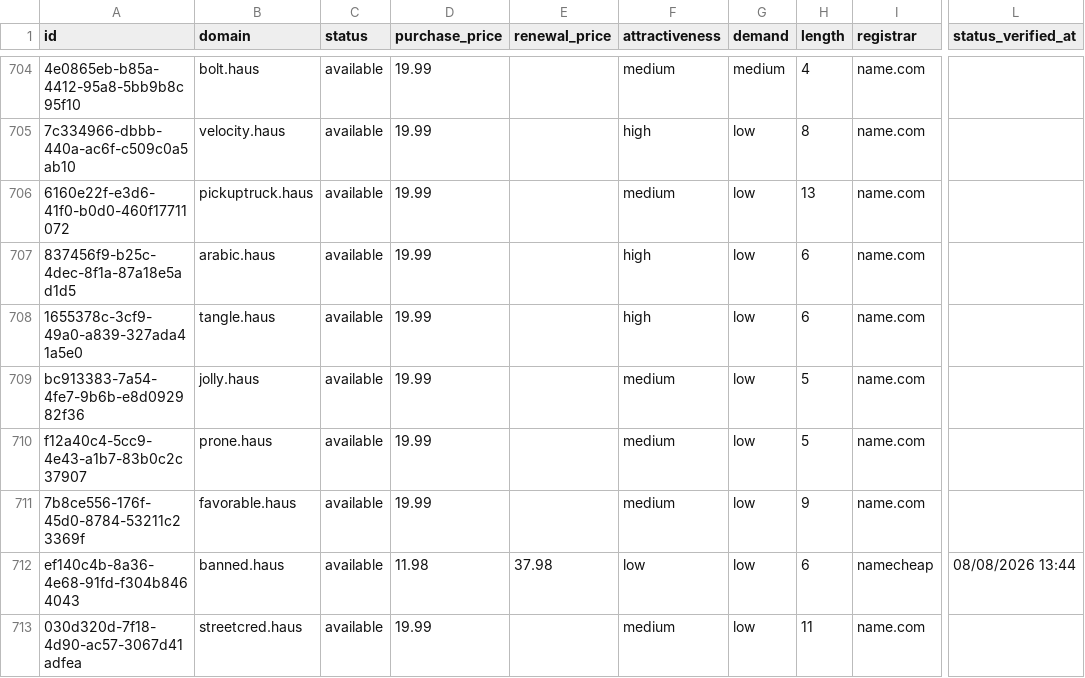
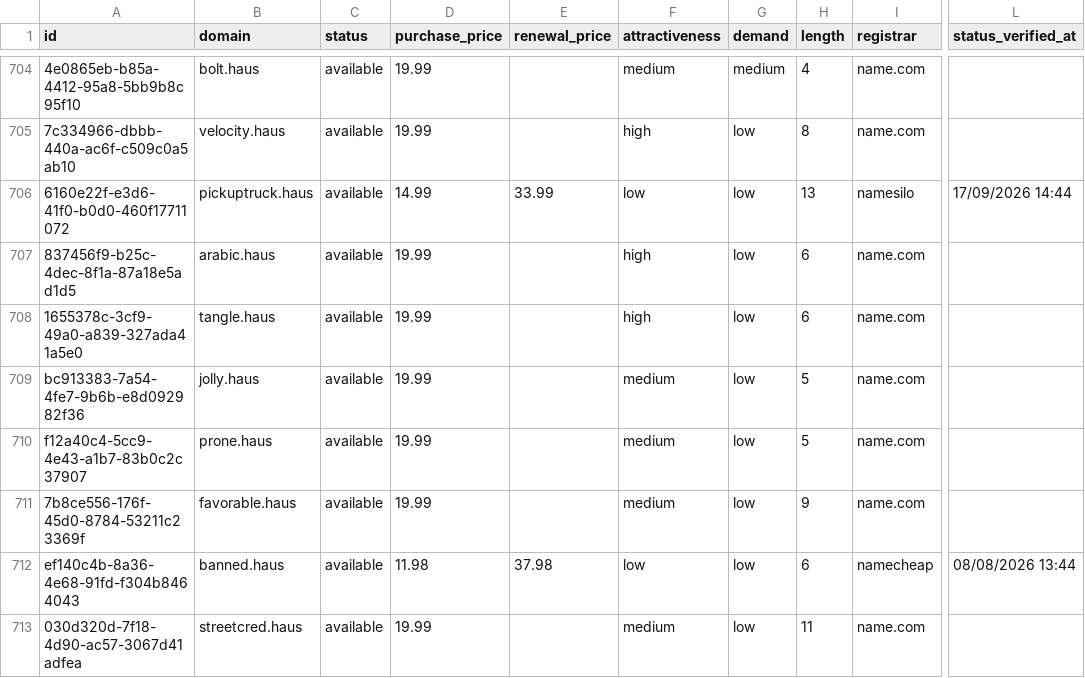
Before and after one commit to UniqueDomains/haus-oneword-domains, a CSV file: haus.csv, drawn as a sheet; only a part is shown, gaps mark what is left out; the diff names each change by its address in the sheet, - before the commit and + after, or states it on an @@ line.

Commit message:
Domains update

```diff
--- a/haus.csv
+++ b/haus.csv
-D706 (purchase_price): 19.99
+D706 (purchase_price): 14.99
-E706 (renewal_price): (empty)
+E706 (renewal_price): 33.99
-F706 (attractiveness): medium
+F706 (attractiveness): low
-I706 (registrar): name.com
+I706 (registrar): namesilo
-L706 (status_verified_at): (empty)
+L706 (status_verified_at): 17/09/2026 14:44
```
Also changed, not shown: 4 other files.
